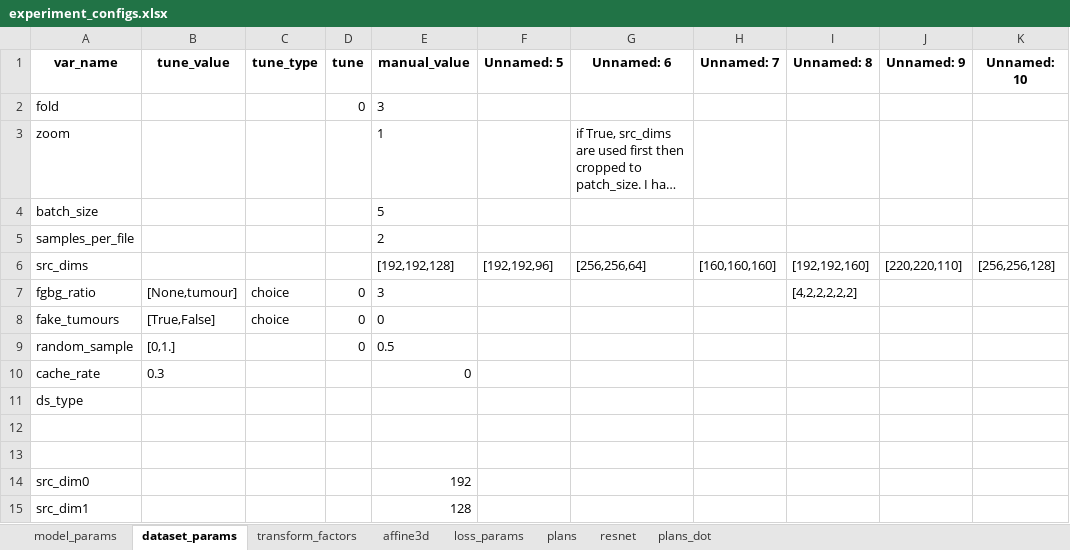
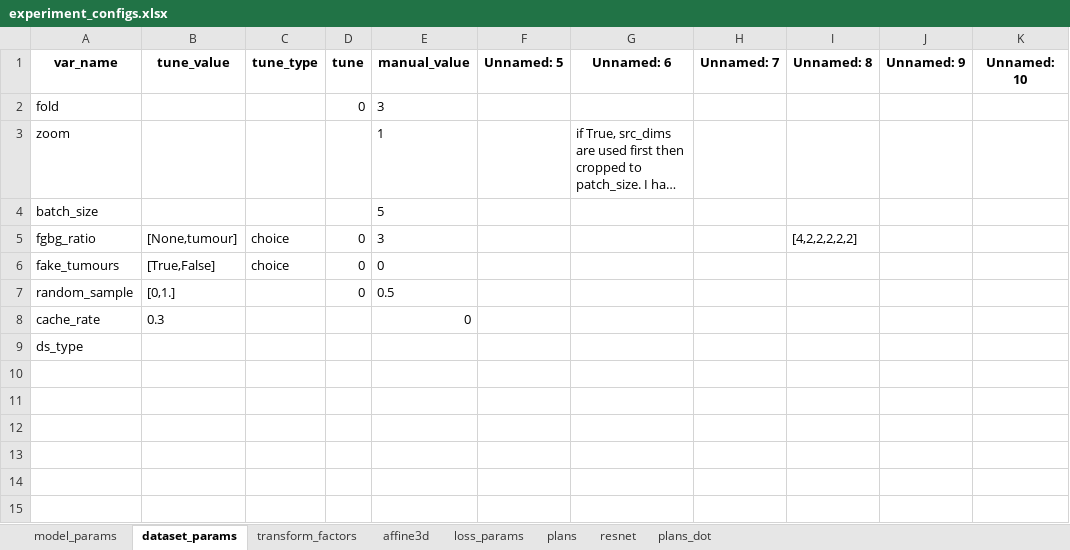
Before and after one commit to drusmanbashir/fran, an Excel workbook: configurations/experiment_configs.xlsx, sheet dataset_params, drawn as a sheet; long unchanged cells end in …; values as stored, in another font and other column widths than the file's, no borders; the diff names each change by its address in the sheet, - before the commit and + after, or states it on an @@ line.

```diff
--- a/configurations/experiment_configs.xlsx (sheet dataset_params)
+++ b/configurations/experiment_configs.xlsx (sheet dataset_params)
-row 5: samples_per_file |  |  |  | 2
-row 6: src_dims |  |  |  | [192,192,128] | [192,192,96] | [256,256,64] | [160,160,160] | [192,192,160] | [220,220,110] | [256,256,128]
-row 12: (empty)
-row 13: (empty)
-row 14: src_dim0 |  |  |  | 192
-row 15: src_dim1 |  |  |  | 128
```
Also changed, not shown: sheet affine3d, 13 other files.
